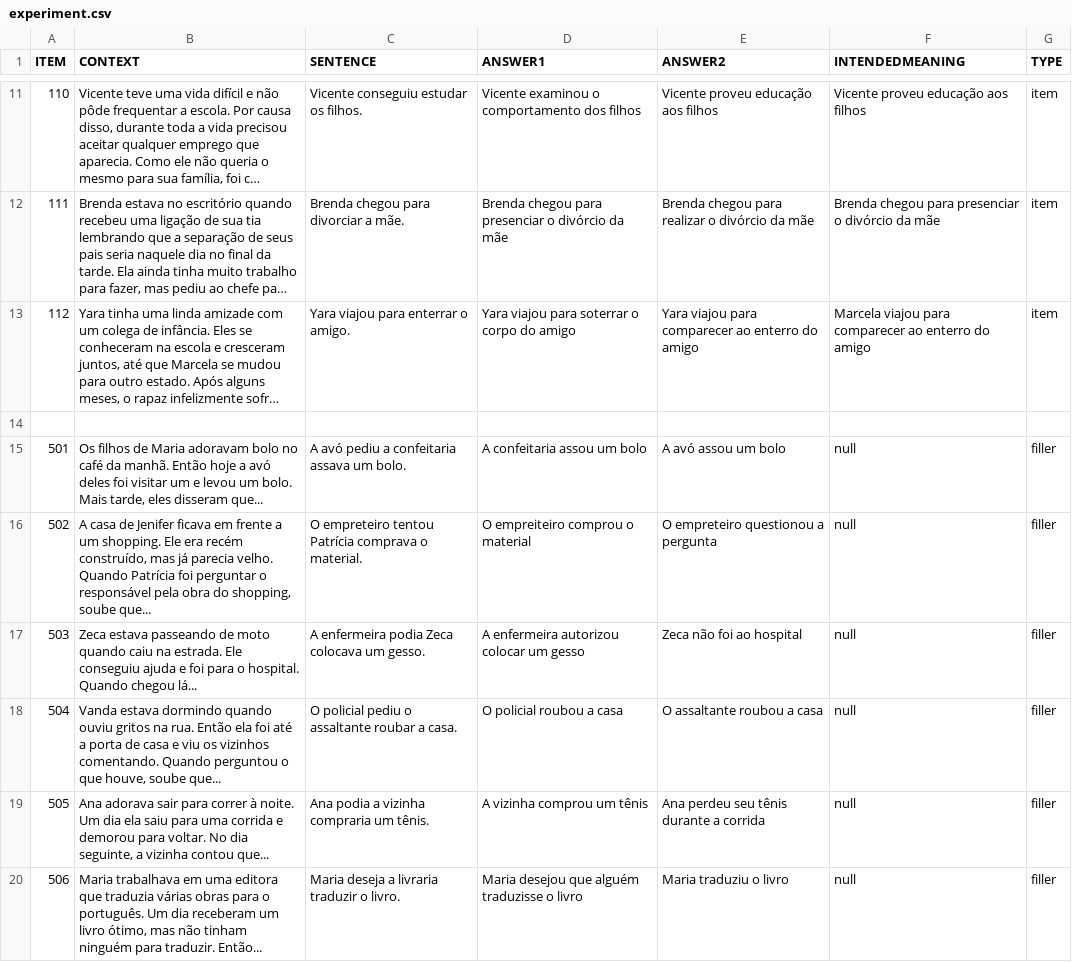
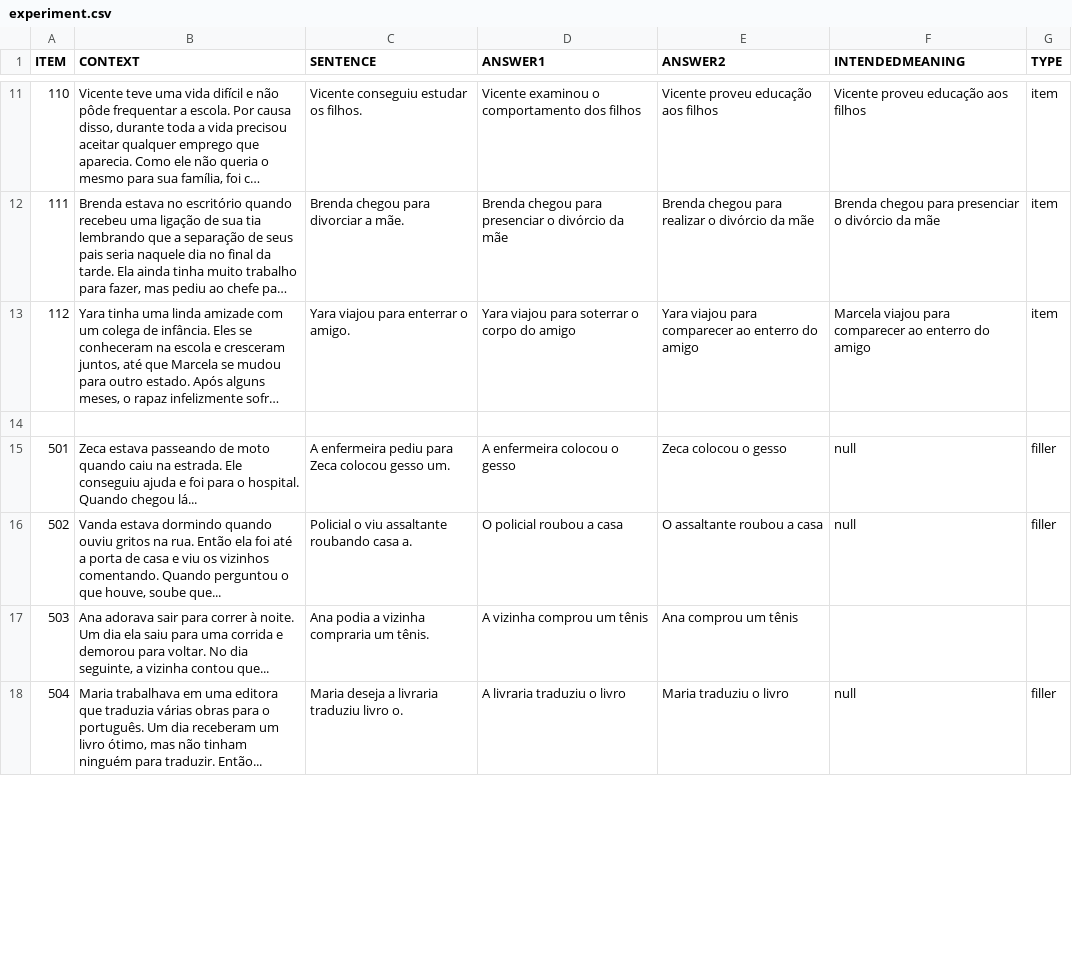
Before and after one commit to yasufmg/experimentlc, a CSV file: chunk_includes/experiment.csv, drawn as a sheet; only a part is shown, gaps mark what is left out; long unchanged cells end in …; removed rows and columns are numbered as before the commit, all else as after; the diff covers the shown part only; the diff names each change by its address in the sheet, - before the commit and + after, or states it on an @@ line.

Commit message:
Update experiment.csv

```diff
--- a/chunk_includes/experiment.csv
+++ b/chunk_includes/experiment.csv
-row 15: 501 | Os filhos de Maria adoravam bolo no café da manhã. Então hoje a avó deles foi visitar um e levou um bolo. Mais tarde, eles disseram que... | A avó pediu a confeitaria assava um bolo. | A confeitaria assou um bolo | A avó assou um bolo | null | filler
-row 16: 502 | A casa de Jenifer ficava em frente a um shopping. Ele era recém construído, mas já parecia velho. Quando Patrícia foi perguntar o responsável pela obra do shopping, soube que... | O empreteiro tentou Patrícia comprava o material. | O empreiteiro comprou o material | O empreteiro questionou a pergunta | null | filler
@@ column A (ITEM) renumbered from row 15 down @@
-C15 (SENTENCE): A enfermeira podia Zeca colocava um gesso.
+C15 (SENTENCE): A enfermeira pediu para Zeca colocou gesso um.
-D15 (ANSWER1): A enfermeira autorizou colocar um gesso
+D15 (ANSWER1): A enfermeira colocou o gesso
-E15 (ANSWER2): Zeca não foi ao hospital
+E15 (ANSWER2): Zeca colocou o gesso
-C16 (SENTENCE): O policial pediu o assaltante roubar a casa.
+C16 (SENTENCE): Policial o viu assaltante roubando casa a.
-E17 (ANSWER2): Ana perdeu seu tênis durante a corrida
+E17 (ANSWER2): Ana comprou um tênis
-F17 (INTENDEDMEANING): null
+F17 (INTENDEDMEANING): (empty)
-G17 (TYPE): filler
+G17 (TYPE): (empty)
-C18 (SENTENCE): Maria deseja a livraria traduzir o livro.
+C18 (SENTENCE): Maria deseja a livraria traduziu livro o.
-D18 (ANSWER1): Maria desejou que alguém traduzisse o livro
+D18 (ANSWER1): A livraria traduziu o livro
```
Also changed, not shown: 3 added rows and 44 edited cells elsewhere in this file.
